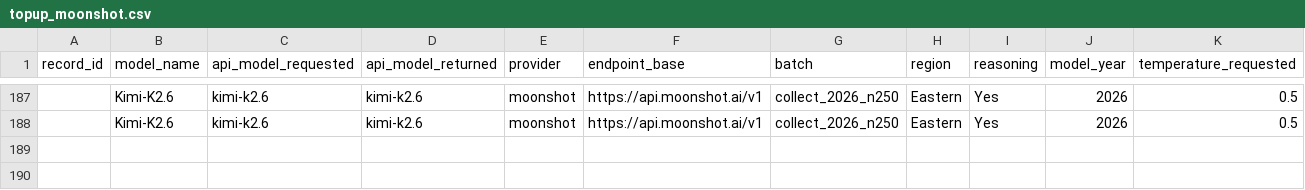
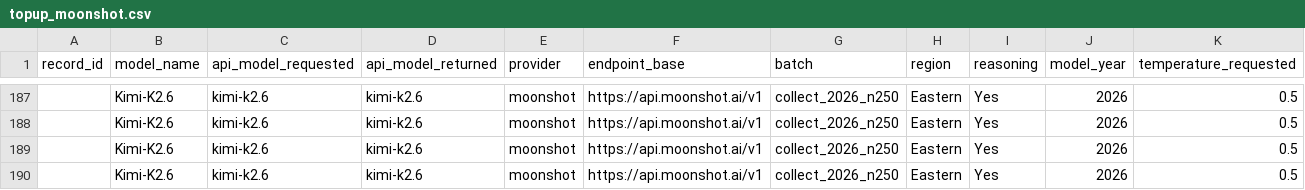
Before and after one commit to dtzx00/Automated-LLM-Probes, a CSV file: machine_data/raw_n250/topup_moonshot.csv, drawn as a sheet; only a part is shown, gaps mark what is left out; rows hold the shown columns only; the diff names each change by its address in the sheet, - before the commit and + after, or states it on an @@ line.

Commit message:
n=250 K2.6
Co-Authored-By: Lumen - Research Collaborator <agent+1fdb346e1328@kylon.io>

```diff
--- a/machine_data/raw_n250/topup_moonshot.csv
+++ b/machine_data/raw_n250/topup_moonshot.csv
+row 189:  | Kimi-K2.6 | kimi-k2.6 | kimi-k2.6 | moonshot | https://api.moonshot.ai/v1 | collect_2026_n250 | Eastern | Yes | 2026 | 0.5
+row 190:  | Kimi-K2.6 | kimi-k2.6 | kimi-k2.6 | moonshot | https://api.moonshot.ai/v1 | collect_2026_n250 | Eastern | Yes | 2026 | 0.5
```
